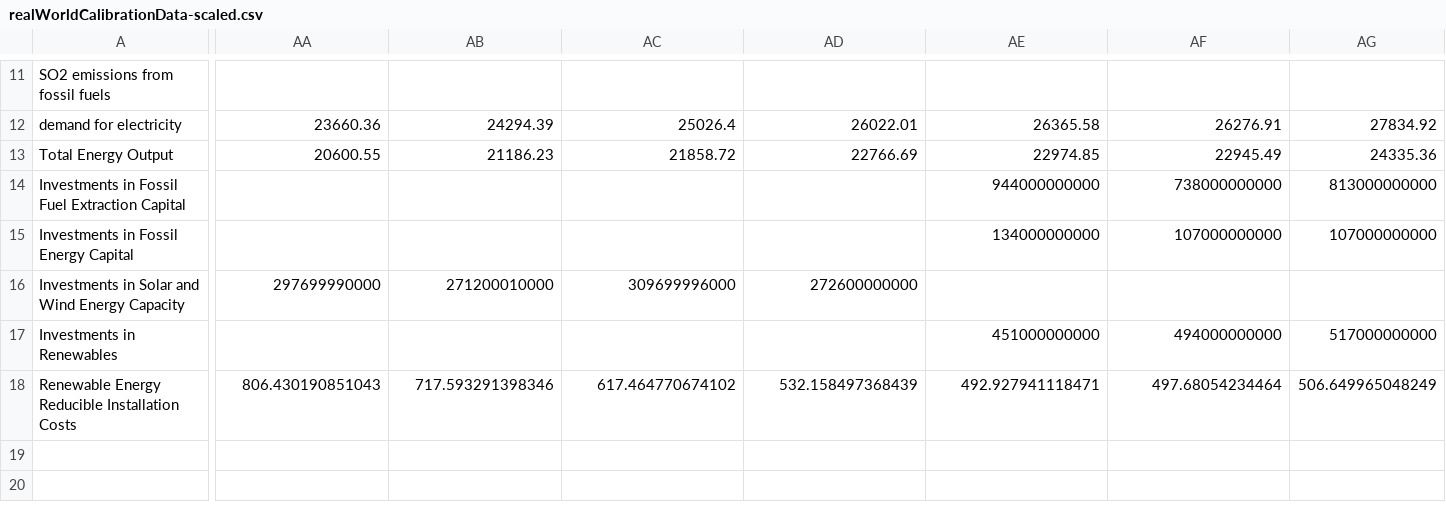
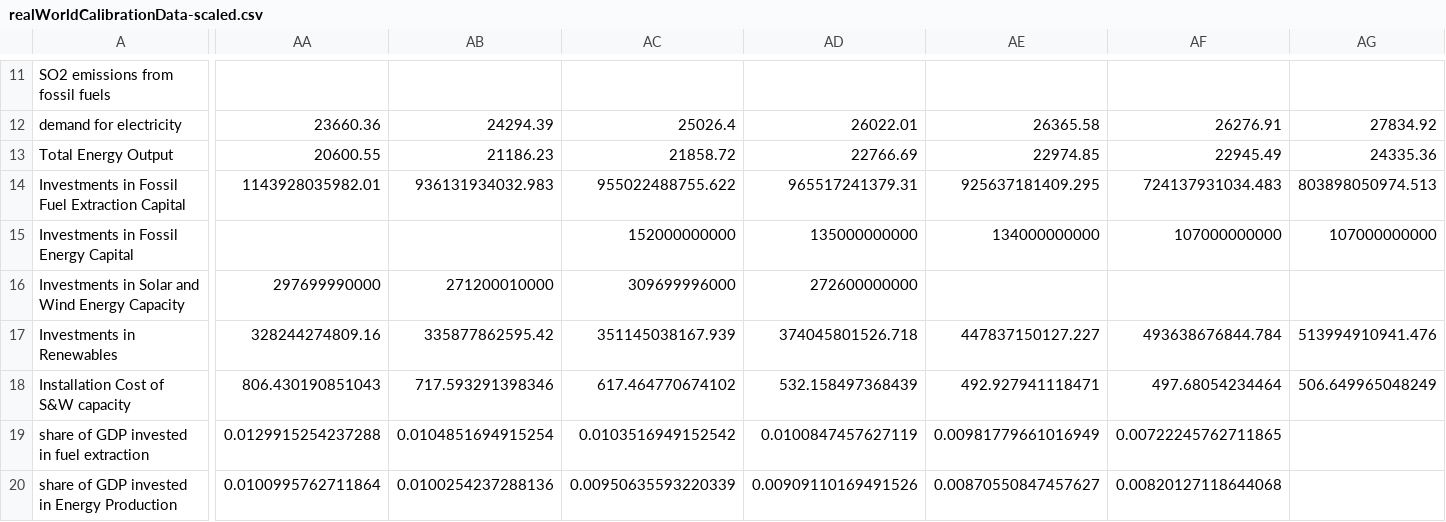
Before and after one commit to metno/WorldTransFRIDA, a CSV file: scratchboard/energy/data/realWorldCalibrationData-scaled.csv, drawn as a sheet; only a part is shown, gaps mark what is left out; rows hold the shown columns only; the diff covers the shown part only; the diff names each change by its address in the sheet, - before the commit and + after, or states it on an @@ line.

Commit message:
Improved Calibration
Imported more data and improved calibration. Added diagnostic plots for all nodes that
have calibration data.

```diff
--- a/scratchboard/energy/data/realWorldCalibrationData-scaled.csv
+++ b/scratchboard/energy/data/realWorldCalibrationData-scaled.csv
-AA14: (empty)
+AA14: 1143928035982.01
-AB14: (empty)
+AB14: 936131934032.983
-AC14: (empty)
+AC14: 955022488755.622
-AD14: (empty)
+AD14: 965517241379.31
-AE14: 944000000000
+AE14: 925637181409.295
-AF14: 738000000000
+AF14: 724137931034.483
-AG14: 813000000000
+AG14: 803898050974.513
-AC15: (empty)
+AC15: 152000000000
-AD15: (empty)
+AD15: 135000000000
-AA17: (empty)
+AA17: 328244274809.16
-AB17: (empty)
+AB17: 335877862595.42
-AC17: (empty)
+AC17: 351145038167.939
-AD17: (empty)
+AD17: 374045801526.718
-AE17: 451000000000
+AE17: 447837150127.227
-AF17: 494000000000
+AF17: 493638676844.784
-AG17: 517000000000
+AG17: 513994910941.476
-A18: Renewable Energy Reducible Installation Costs
+A18: Installation Cost of S&W capacity
+row 19: share of GDP invested in fuel extraction | 0.0129915254237288 | 0.0104851694915254 | 0.0103516949152542 | 0.0100847457627119 | 0.00981779661016949 | 0.00722245762711865
+row 20: share of GDP invested in Energy Production | 0.0100995762711864 | 0.0100254237288136 | 0.00950635593220339 | 0.00909110169491526 | 0.00870550847457627 | 0.00820127118644068
```
Also changed, not shown: 9 edited cells elsewhere in this file, 3 other files.
